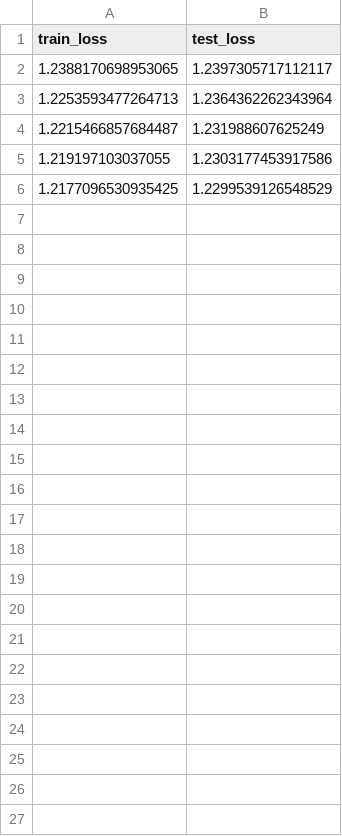
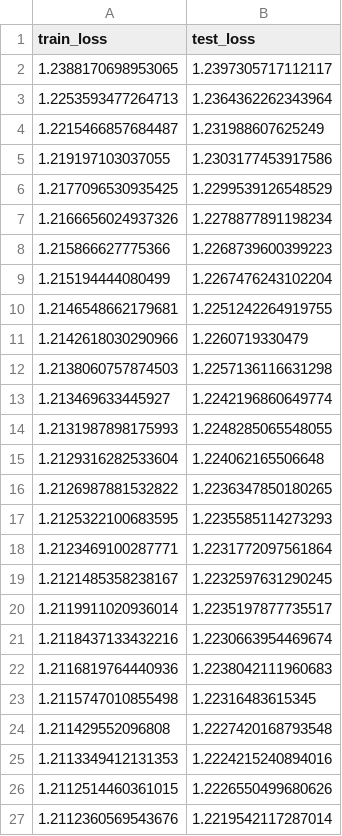
Before and after one commit to davidaknowles/splice_wave, a TSV file: jax_results/Transformer_MLM_small/metrics.tsv, drawn as a sheet.

Commit message:
transformer res

```diff
--- a/jax_results/Transformer_MLM_small/metrics.tsv
+++ b/jax_results/Transformer_MLM_small/metrics.tsv
@@ -6 +6,22 @@ train_loss	test_loss
 1.2177096530935425	1.2299539126548529
+1.2166656024937326	1.2278877891198234
+1.215866627775366	1.2268739600399223
+1.215194444080499	1.2267476243102204
+1.2146548662179681	1.2251242264919755
+1.2142618030290966	1.2260719330479
+1.2138060757874503	1.2257136116631298
+1.213469633445927	1.2242196860649774
+1.2131987898175993	1.2248285065548055
+1.2129316282533604	1.224062165506648
+1.2126987881532822	1.2236347850180265
+1.2125322100683595	1.2235585114273293
+1.2123469100287771	1.2231772097561864
+1.2121485358238167	1.2232597631290245
+1.2119911020936014	1.2235197877735517
+1.2118437133432216	1.2230663954469674
+1.2116819764440936	1.2238042111960683
+1.2115747010855498	1.22316483615345
+1.211429552096808	1.2227420168793548
+1.2113349412131353	1.2224215240894016
+1.2112514460361015	1.2226550499680626
+1.2112360569543676	1.2219542117287014
```
